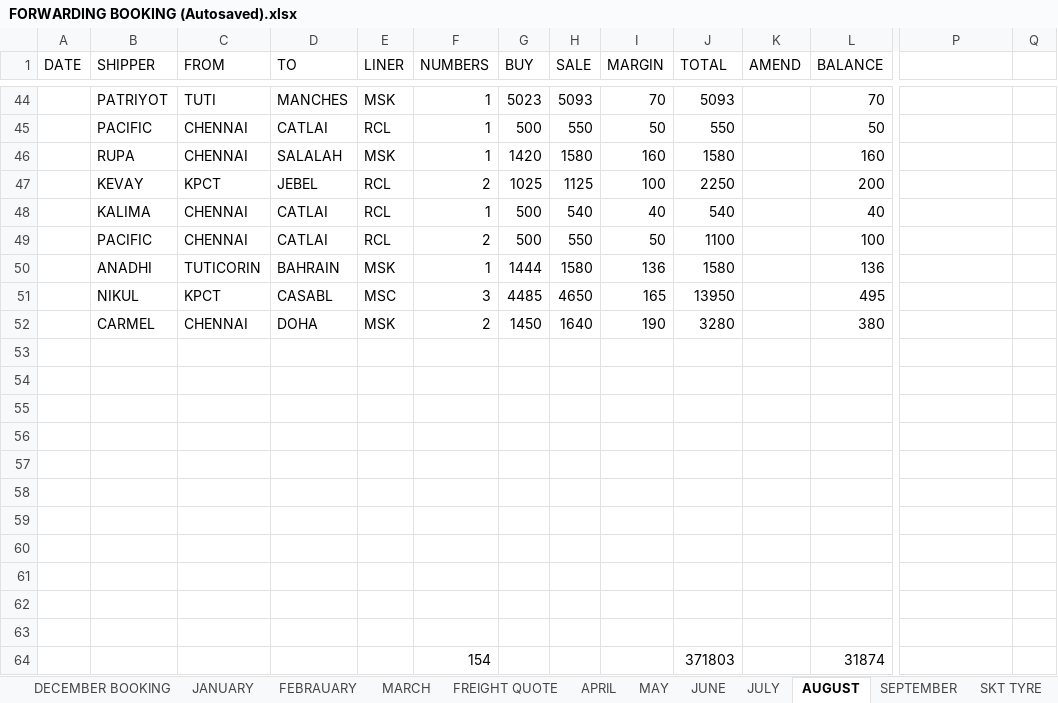
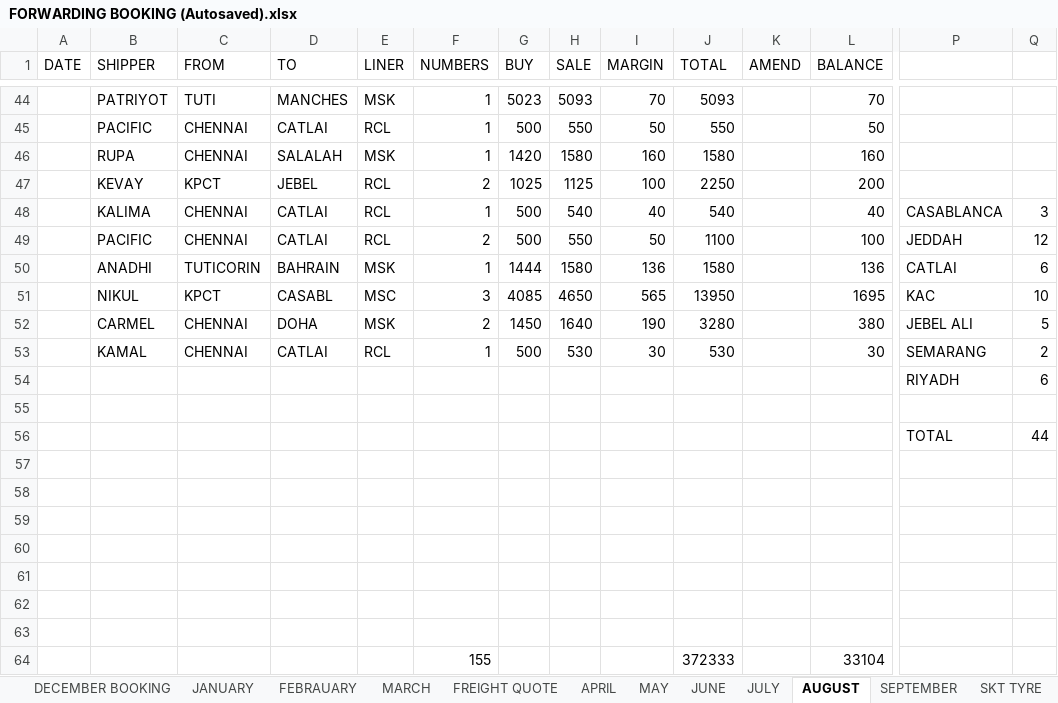
Before and after one commit to Suresh-1983/Forwarding-Booking, an Excel workbook: FORWARDING BOOKING (Autosaved).xlsx, sheet AUGUST, drawn as a sheet; only a part is shown, gaps mark what is left out; values as stored, in another font and other column widths than the file's, no borders; removed rows and columns are numbered as before the commit, all else as after; rows hold the shown columns only; the diff names each change by its address in the sheet, - before the commit and + after, or states it on an @@ line.

```diff
--- a/FORWARDING BOOKING (Autosaved).xlsx (sheet AUGUST)
+++ b/FORWARDING BOOKING (Autosaved).xlsx (sheet AUGUST)
-P48: (empty)
+P48: CASABLANCA
-Q48: (empty)
+Q48: 3
-P49: (empty)
+P49: JEDDAH
-Q49: (empty)
+Q49: 12
-P50: (empty)
+P50: CATLAI
-Q50: (empty)
+Q50: 6
-G51 (BUY): 4485
+G51 (BUY): 4085
-I51 (MARGIN): 165
+I51 (MARGIN): 565
-L51 (BALANCE): 495
+L51 (BALANCE): 1695
-P51: (empty)
+P51: KAC
-Q51: (empty)
+Q51: 10
-P52: (empty)
+P52: JEBEL ALI
-Q52: (empty)
+Q52: 5
+row 53:  | KAMAL | CHENNAI | CATLAI | RCL | 1 | 500 | 530 | 30 | 530 |  | 30 | SEMARANG | 2
+row 54:  |  |  |  |  |  |  |  |  |  |  |  | RIYADH | 6
+row 55: (empty)
+row 56:  |  |  |  |  |  |  |  |  |  |  |  | TOTAL | 44
-row 64: (empty)
+row 64:  |  |  |  |  | 155 |  |  |  | 372333 |  | 33104
-row 61: (empty)
-row 62: (empty)
-row 63: (empty)
-row 64:  |  |  |  |  | 154 |  |  |  | 371803 |  | 31874
```
Also changed, not shown: sheet SEPTEMBER, sheet COMMIT, sheet OUTSTANDING.
